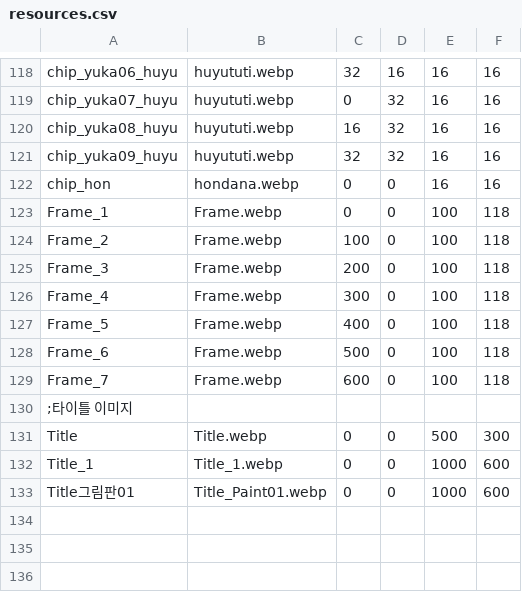
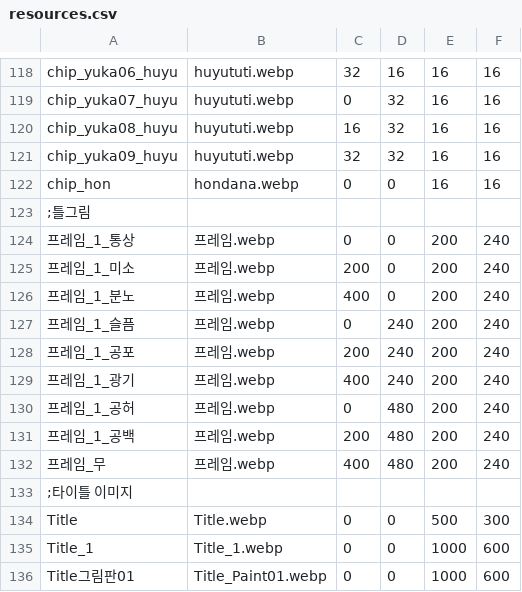
Before and after one commit to echintoad/eraBAK-, a CSV file: resources/Misc/resources.csv, drawn as a sheet; only a part is shown, gaps mark what is left out; removed rows and columns are numbered as before the commit, all else as after; the diff names each change by its address in the sheet, - before the commit and + after, or states it on an @@ line.

```diff
--- a/resources/Misc/resources.csv
+++ b/resources/Misc/resources.csv
-row 123: Frame_1 | Frame.webp | 0 | 0 | 100 | 118
-row 124: Frame_2 | Frame.webp | 100 | 0 | 100 | 118
-row 125: Frame_3 | Frame.webp | 200 | 0 | 100 | 118
-row 126: Frame_4 | Frame.webp | 300 | 0 | 100 | 118
-row 127: Frame_5 | Frame.webp | 400 | 0 | 100 | 118
-row 128: Frame_6 | Frame.webp | 500 | 0 | 100 | 118
-row 129: Frame_7 | Frame.webp | 600 | 0 | 100 | 118
+row 123: ;틀그림
+row 124: 프레임_1_통상 | 프레임.webp | 0 | 0 | 200 | 240
+row 125: 프레임_1_미소 | 프레임.webp | 200 | 0 | 200 | 240
+row 126: 프레임_1_분노 | 프레임.webp | 400 | 0 | 200 | 240
+row 127: 프레임_1_슬픔 | 프레임.webp | 0 | 240 | 200 | 240
+row 128: 프레임_1_공포 | 프레임.webp | 200 | 240 | 200 | 240
+row 129: 프레임_1_광기 | 프레임.webp | 400 | 240 | 200 | 240
+row 130: 프레임_1_공허 | 프레임.webp | 0 | 480 | 200 | 240
+row 131: 프레임_1_공백 | 프레임.webp | 200 | 480 | 200 | 240
+row 132: 프레임_무 | 프레임.webp | 400 | 480 | 200 | 240
```
Also changed, not shown: 5 other files.
